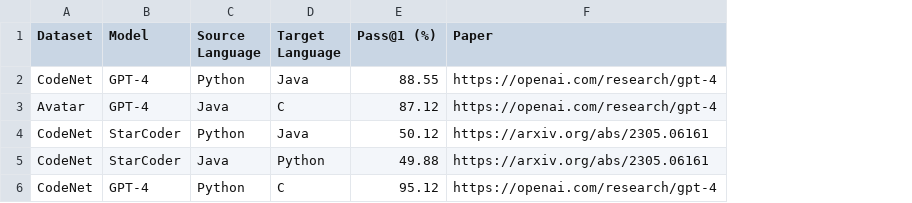
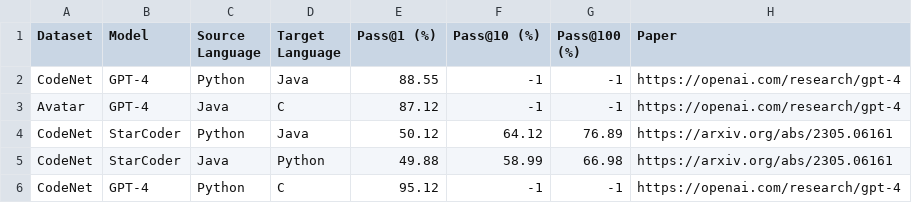
Before and after one commit to codetcombat/codetcombat.github.io, a CSV file: results.csv, drawn as a sheet; the diff names each change by its address in the sheet, - before the commit and + after, or states it on an @@ line.

```diff
--- a/results.csv
+++ b/results.csv
+column F (Pass@10 (%)), rows 2-6: -1 | -1 | 64.12 | 58.99 | -1
+column G (Pass@100 (%)), rows 2-6: -1 | -1 | 76.89 | 66.98 | -1
```
Also changed, not shown: 1 other file.
